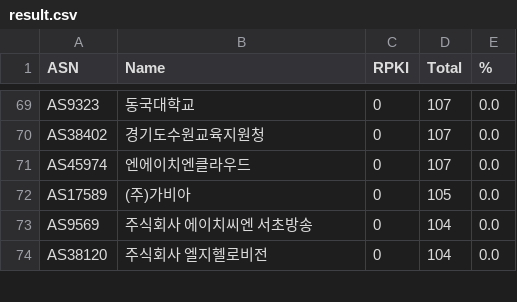
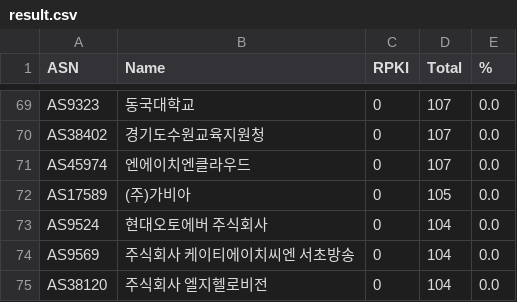
Before and after one commit to dxdxdt/rpki-tracker-kr, a CSV file: result.csv, drawn as a sheet; only a part is shown, gaps mark what is left out; the diff covers the shown part only.

Commit message:
Data snapshot commit
Signed-off-by: Snapshot Automation Bot <_@users.noreply.github.com>

```diff
--- a/result.csv
+++ b/result.csv
@@ -72,3 +72,4 @@ AS45974,엔에이치엔클라우드,0,107,0.0
 AS17589,(주)가비아,0,105,0.0
-AS9569,주식회사 에이치씨엔 서초방송,0,104,0.0
+AS9524,현대오토에버 주식회사,0,104,0.0
+AS9569,주식회사 케이티에이치씨엔 서초방송,0,104,0.0
 AS38120,주식회사 엘지헬로비전,0,104,0.0
```
Also changed, not shown: 14 added rows, 15 removed rows and 13 edited cells elsewhere in this file, result6.csv, 7 other files.
